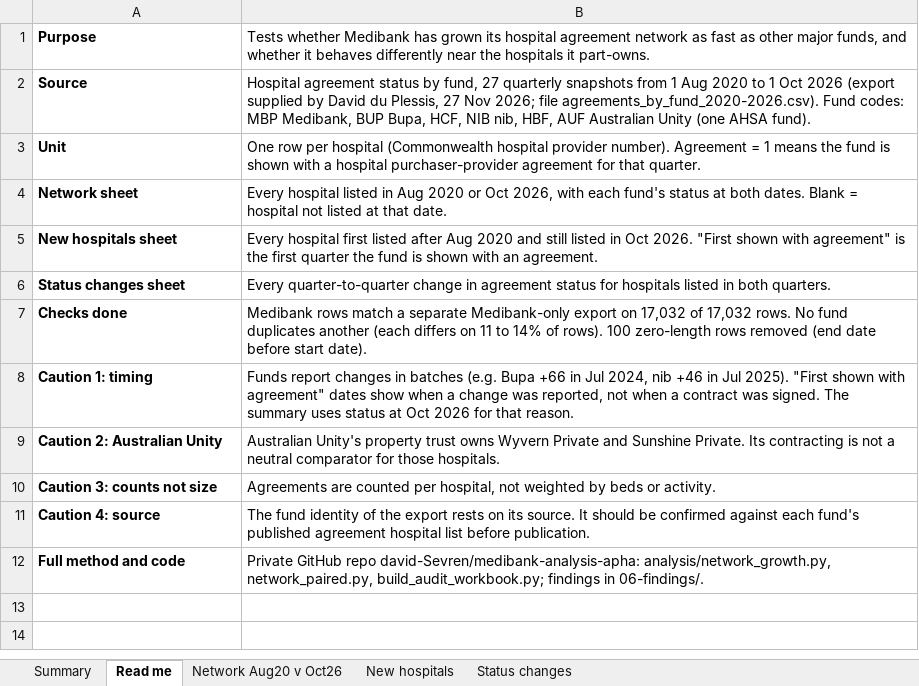
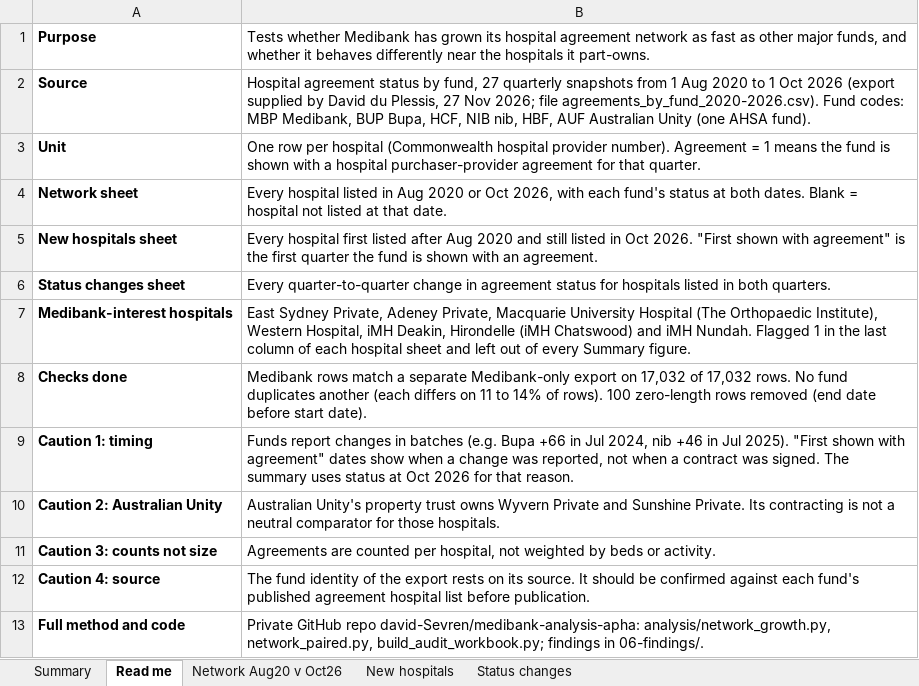
Before and after one commit to david-Sevren/medibank-analysis-apha, an Excel workbook: outputs/medibank_network_audit.xlsx, sheet Read me, drawn as a sheet; values as stored, in another font and other column widths than the file's, no borders; the diff names each change by its address in the sheet, - before the commit and + after, or states it on an @@ line.

```diff
--- a/outputs/medibank_network_audit.xlsx (sheet Read me)
+++ b/outputs/medibank_network_audit.xlsx (sheet Read me)
+row 7: Medibank-interest hospitals | East Sydney Private, Adeney Private, Macquarie University Hospital (The Orthopaedic Institute), Western Hospital, iMH Deakin, Hirondelle (iMH Chatswood) and iMH Nundah. Flagged 1 in the last column of each hospital sheet and left out of every Summary figure.
```
Also changed, not shown: sheet Summary, sheet New hospitals, sheet Status changes, sheet Network Aug20 v Oct26, 25 other files.
